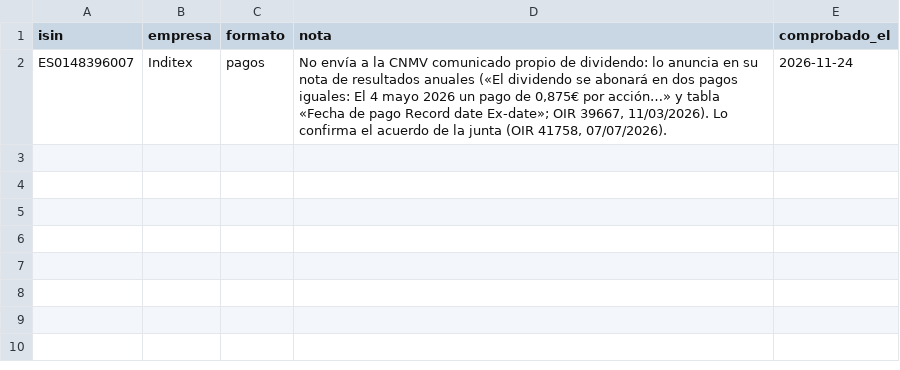
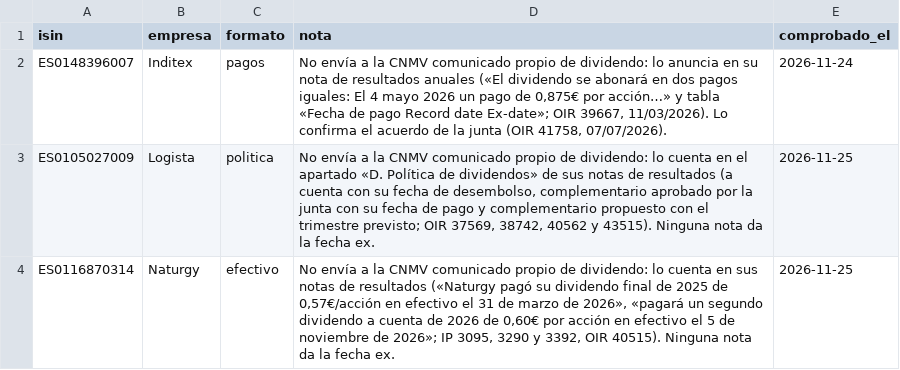
Before and after one commit to elespeculador-datos/ifg, a CSV file: cnmv/dividendo_en_resultados.csv, drawn as a sheet.

```diff
--- a/cnmv/dividendo_en_resultados.csv
+++ b/cnmv/dividendo_en_resultados.csv
@@ -2 +2,3 @@ isin,empresa,formato,nota,comprobado_el
 ES0148396007,Inditex,pagos,"No envía a la CNMV comunicado propio de dividendo: lo anuncia en su nota de resultados anuales («El dividendo se abonará en dos pagos iguales: El 4 mayo 2026 un pago de 0,875€ por acción…» y tabla «Fecha de pago Record date Ex-date»; OIR 39667, 11/03/2026). Lo confirma el acuerdo de la junta (OIR 41758, 07/07/2026).",2026-11-24
+ES0105027009,Logista,politica,"No envía a la CNMV comunicado propio de dividendo: lo cuenta en el apartado «D. Política de dividendos» de sus notas de resultados (a cuenta con su fecha de desembolso, complementario aprobado por la junta con su fecha de pago y complementario propuesto con el trimestre previsto; OIR 37569, 38742, 40562 y 43515). Ninguna nota da la fecha ex.",2026-11-25
+ES0116870314,Naturgy,efectivo,"No envía a la CNMV comunicado propio de dividendo: lo cuenta en sus notas de resultados («Naturgy pagó su dividendo final de 2025 de 0,57€/acción en efectivo el 31 de marzo de 2026», «pagará un segundo dividendo a cuenta de 2026 de 0,60€ por acción en efectivo el 5 de noviembre de 2026»; IP 3095, 3290 y 3392, OIR 40515). Ninguna nota da la fecha ex.",2026-11-25
```
Also changed, not shown: 17 other files.
